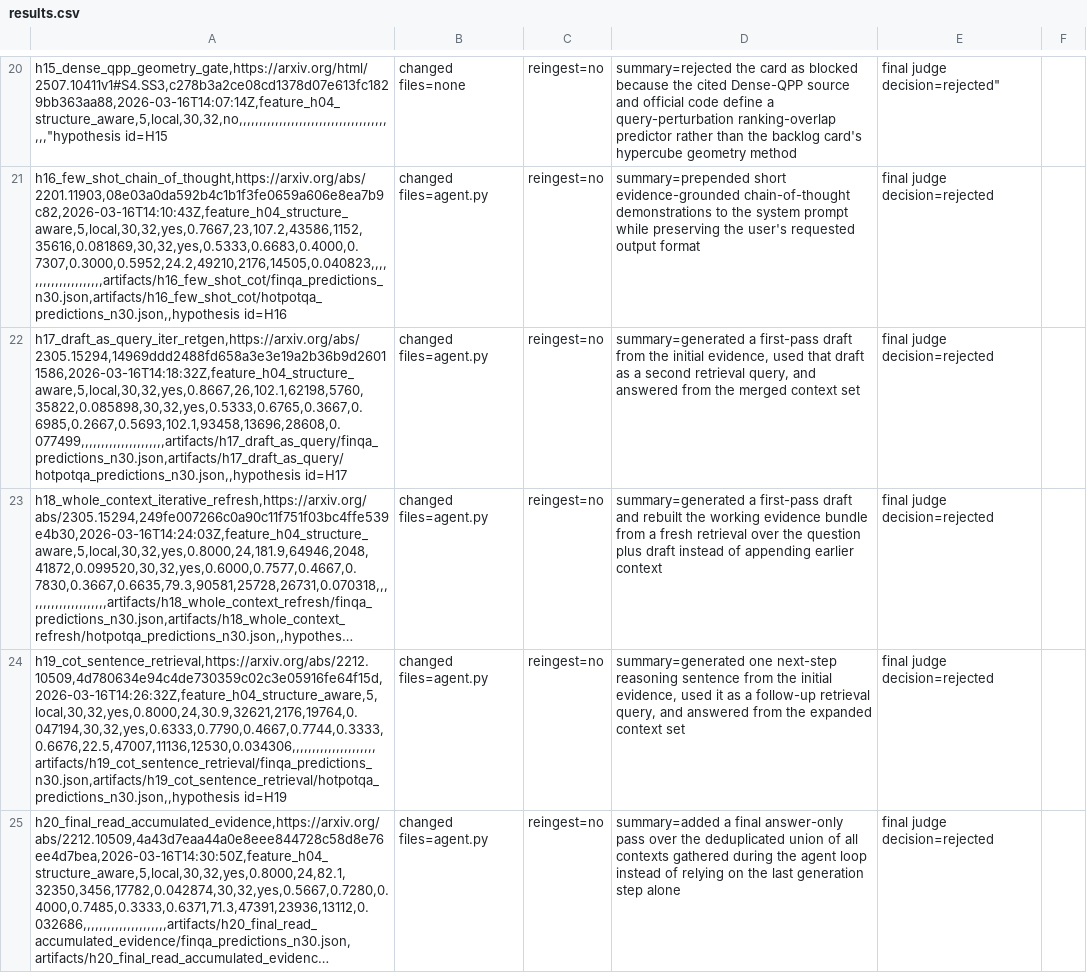
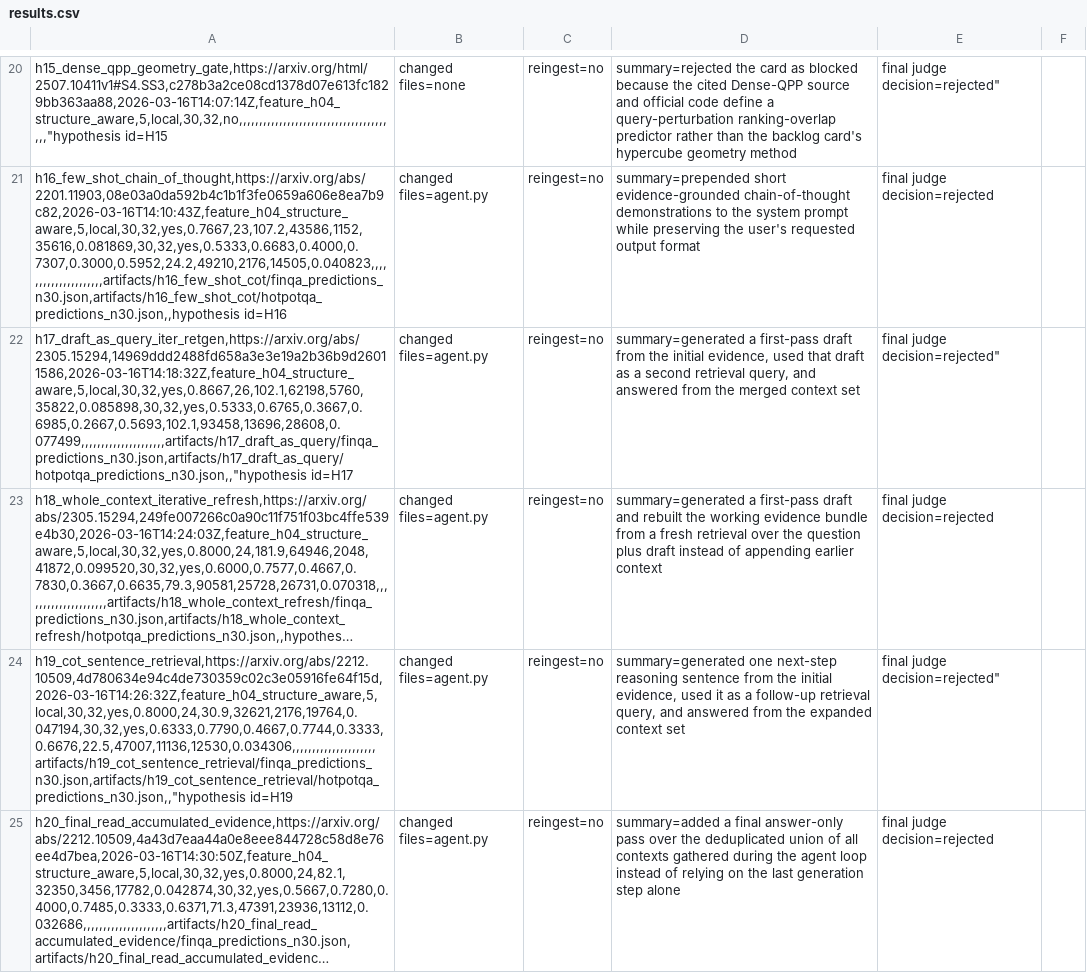
Before and after one commit to ar-or/autoresearchrag, a CSV file: results.csv, drawn as a sheet; only a part is shown, gaps mark what is left out; long unchanged cells end in …; the diff covers the shown part only; the diff names each change by its address in the sheet, - before the commit and + after, or states it on an @@ line.

Commit message:
upd

```diff
--- a/results.csv
+++ b/results.csv
-A22: h17_draft_as_query_iter_retgen,https://arxiv.org/abs/2305.15294,14969ddd2488fd658a3e3e19a2b36b9d26011586,2026-03-16T14:18:32Z,feature_h04_structure_aware,5,local,30,32,yes,0.8667,26,102.1,62198,5760,35822,0.085898,30,32,yes,0.5333,0.6765,0.3667,0.6985,0.2667,0.5693,102.1,93458,13696,28608,0.077499,,,,,,,,,,,,,,,,,,,,,artifacts/h17_draft_as_query/finqa_predictions_n30.json,artifacts/h17_draft_as_query/hotpotqa_predictions_n30.json,,hypothesis id=H17
+A22: h17_draft_as_query_iter_retgen,https://arxiv.org/abs/2305.15294,14969ddd2488fd658a3e3e19a2b36b9d26011586,2026-03-16T14:18:32Z,feature_h04_structure_aware,5,local,30,32,yes,0.8667,26,102.1,62198,5760,35822,0.085898,30,32,yes,0.5333,0.6765,0.3667,0.6985,0.2667,0.5693,102.1,93458,13696,28608,0.077499,,,,,,,,,,,,,,,,,,,,,artifacts/h17_draft_as_query/finqa_predictions_n30.json,artifacts/h17_draft_as_query/hotpotqa_predictions_n30.json,,"hypothesis id=H17
-E22: final judge decision=rejected
+E22: final judge decision=rejected"
-A24: h19_cot_sentence_retrieval,https://arxiv.org/abs/2212.10509,4d780634e94c4de730359c02c3e05916fe64f15d,2026-03-16T14:26:32Z,feature_h04_structure_aware,5,local,30,32,yes,0.8000,24,30.9,32621,2176,19764,0.047194,30,32,yes,0.6333,0.7790,0.4667,0.7744,0.3333,0.6676,22.5,47007,11136,12530,0.034306,,,,,,,,,,,,,,,,,,,,,artifacts/h19_cot_sentence_retrieval/finqa_predictions_n30.json,artifacts/h19_cot_sentence_retrieval/hotpotqa_predictions_n30.json,,hypothesis id=H19
+A24: h19_cot_sentence_retrieval,https://arxiv.org/abs/2212.10509,4d780634e94c4de730359c02c3e05916fe64f15d,2026-03-16T14:26:32Z,feature_h04_structure_aware,5,local,30,32,yes,0.8000,24,30.9,32621,2176,19764,0.047194,30,32,yes,0.6333,0.7790,0.4667,0.7744,0.3333,0.6676,22.5,47007,11136,12530,0.034306,,,,,,,,,,,,,,,,,,,,,artifacts/h19_cot_sentence_retrieval/finqa_predictions_n30.json,artifacts/h19_cot_sentence_retrieval/hotpotqa_predictions_n30.json,,"hypothesis id=H19
-E24: final judge decision=rejected
+E24: final judge decision=rejected"
```
Also changed, not shown: 2 edited cells elsewhere in this file.
